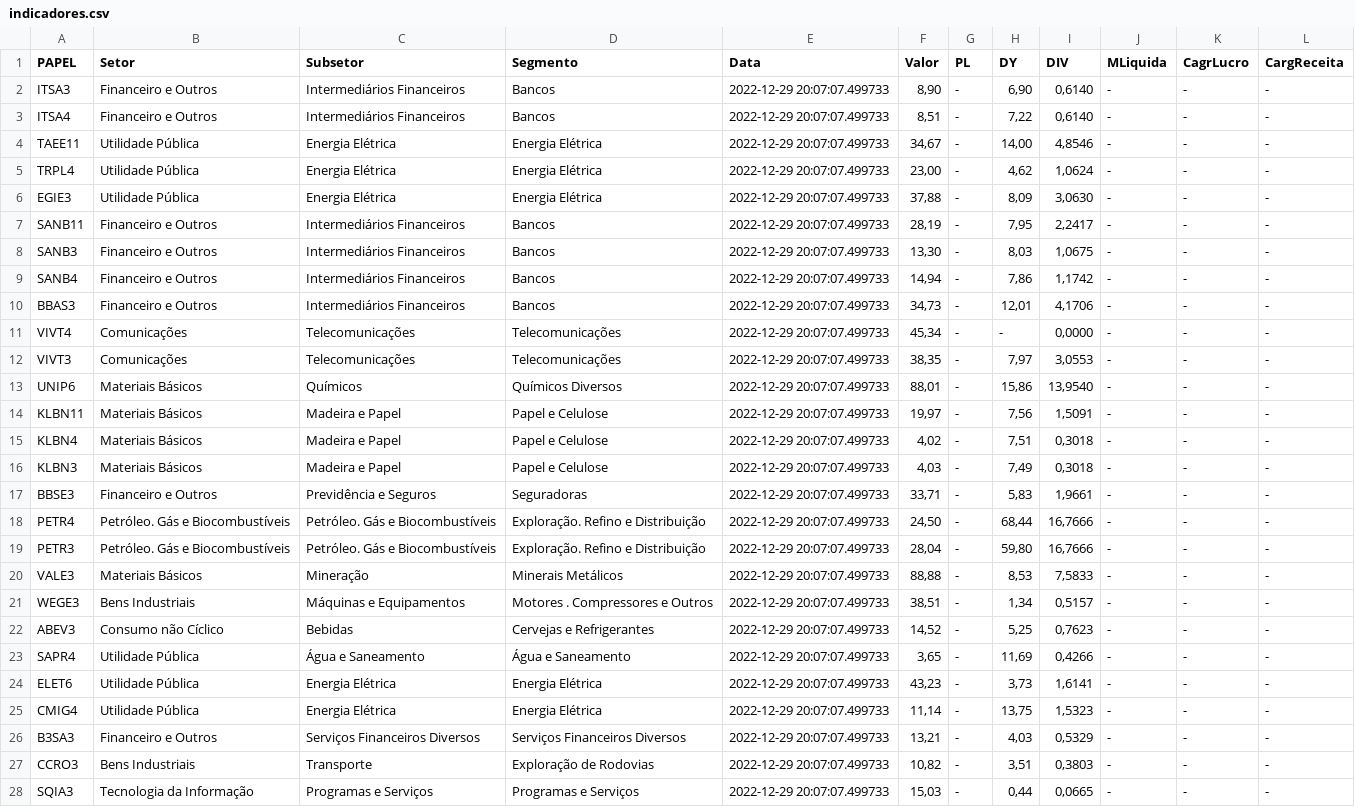
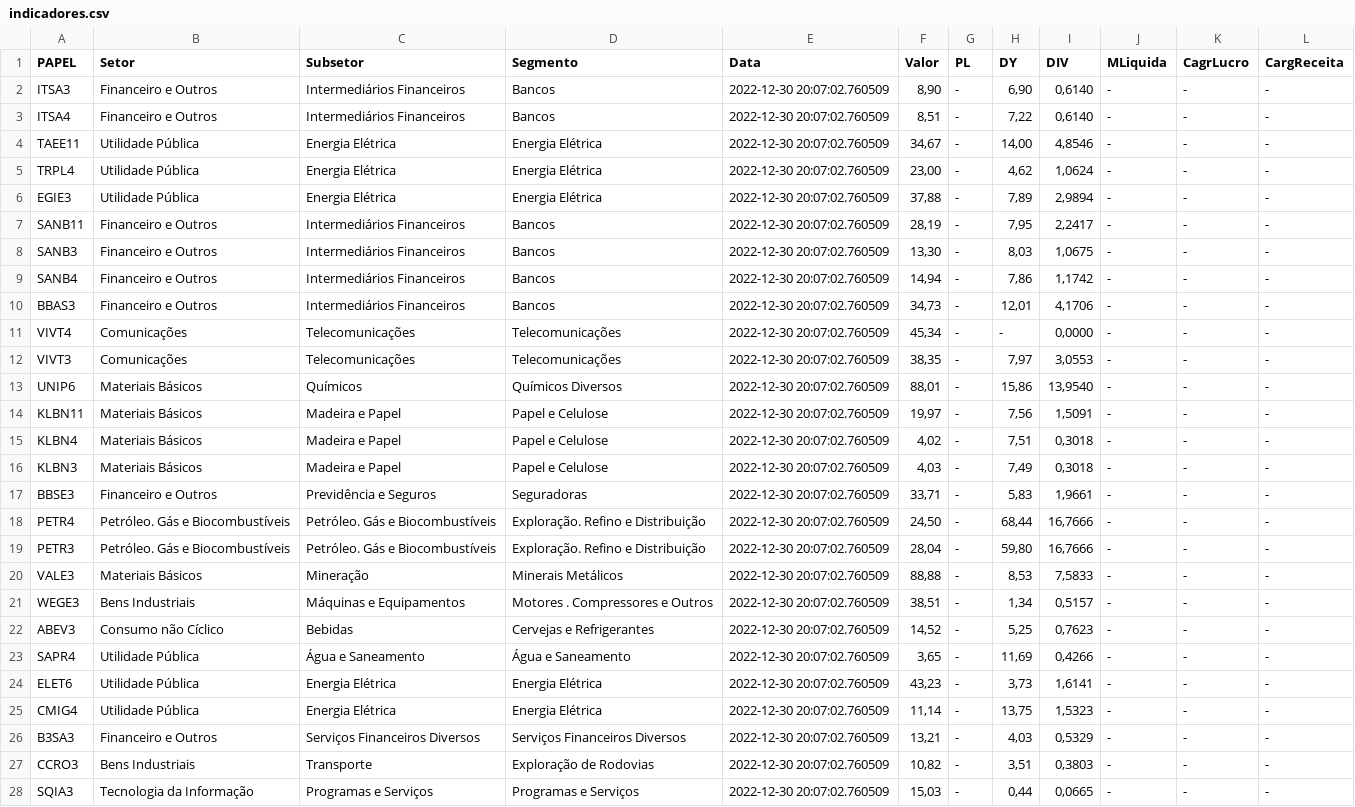
Before and after one commit to ggaiof/geral, a CSV file: indicadores.csv, drawn as a sheet; only a part is shown; the diff covers the shown part only; the diff names each change by its address in the sheet, - before the commit and + after, or states it on an @@ line.

Commit message:
committing files

```diff
--- a/indicadores.csv
+++ b/indicadores.csv
-E2:E28 (Data): 2022-12-29 20:07:07.499733
+E2:E28 (Data): 2022-12-30 20:07:02.760509
-H6 (DY): 8,09
+H6 (DY): 7,89
-I6 (DIV): 3,0630
+I6 (DIV): 2,9894
```
Also changed, not shown: 20 edited cells elsewhere in this file.
